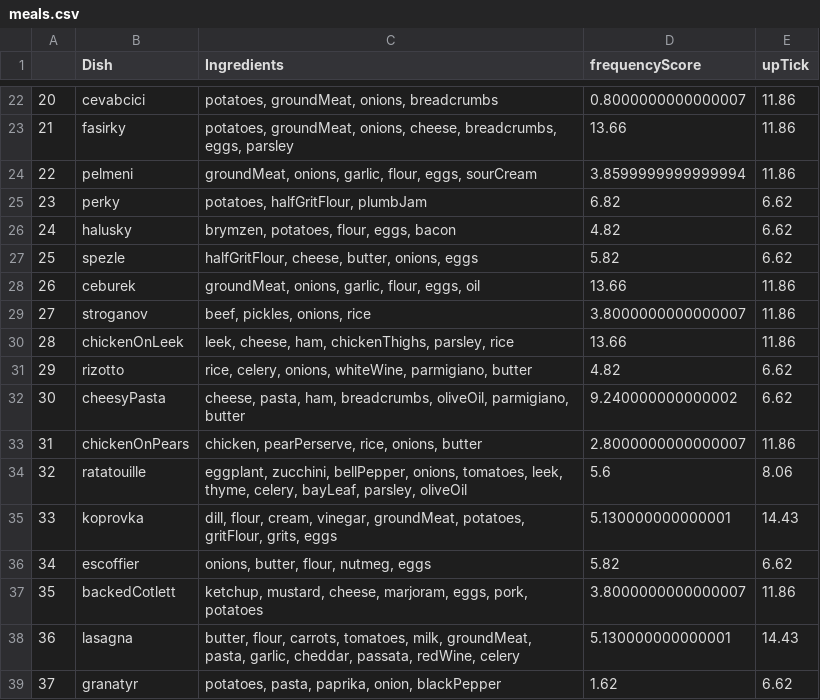
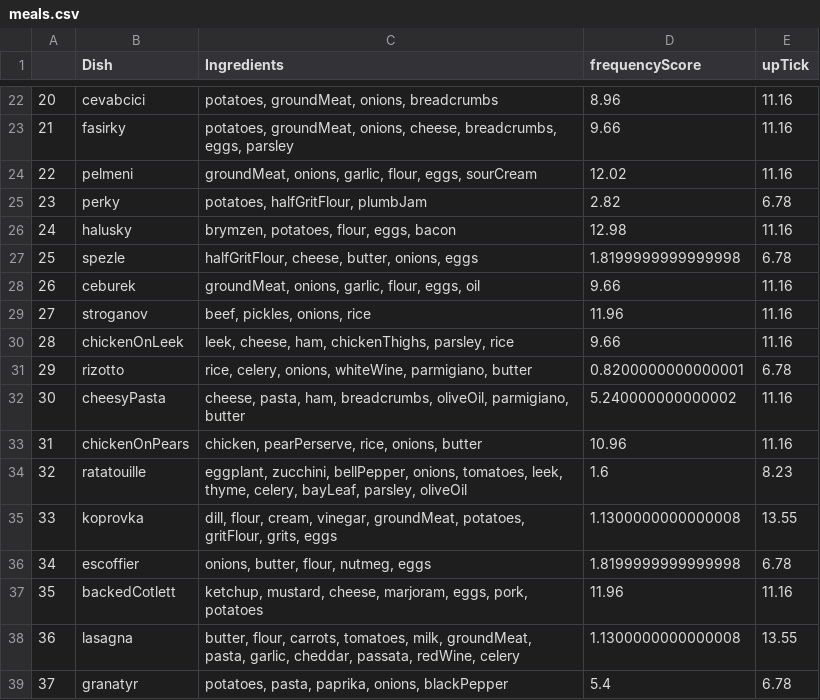
Before and after one commit to frogi12/mealPicker, a CSV file: meals.csv, drawn as a sheet; only a part is shown, gaps mark what is left out; the diff covers the shown part only.

Commit message:
corrected ingredients in meals.csv and started porting the code into numpy from pandas

```diff
--- a/meals.csv
+++ b/meals.csv
@@ -22,18 +22,18 @@
-20,cevabcici,"potatoes, groundMeat, onions, breadcrumbs",0.8000000000000007,11.86
-21,fasirky,"potatoes, groundMeat, onions, cheese, breadcrumbs, eggs, parsley",13.66,11.86
-22,pelmeni,"groundMeat, onions, garlic, flour, eggs, sourCream",3.8599999999999994,11.86
-23,perky,"potatoes, halfGritFlour, plumbJam",6.82,6.62
-24,halusky,"brymzen, potatoes, flour, eggs, bacon",4.82,6.62
-25,spezle,"halfGritFlour, cheese, butter, onions, eggs",5.82,6.62
-26,ceburek,"groundMeat, onions, garlic, flour, eggs, oil",13.66,11.86
-27,stroganov,"beef, pickles, onions, rice",3.8000000000000007,11.86
-28,chickenOnLeek,"leek, cheese, ham, chickenThighs, parsley, rice",13.66,11.86
-29,rizotto,"rice, celery, onions, whiteWine, parmigiano, butter",4.82,6.62
-30,cheesyPasta,"cheese, pasta, ham, breadcrumbs, oliveOil, parmigiano, butter",9.240000000000002,6.62
-31,chickenOnPears,"chicken, pearPerserve, rice, onions, butter",2.8000000000000007,11.86
-32,ratatouille,"eggplant, zucchini, bellPepper, onions, tomatoes, leek, thyme, celery, bayLeaf, parsley, oliveOil",5.6,8.06
-33,koprovka,"dill, flour, cream, vinegar, groundMeat, potatoes, gritFlour, grits, eggs",5.130000000000001,14.43
-34,escoffier,"onions, butter, flour, nutmeg, eggs",5.82,6.62
-35,backedCotlett,"ketchup, mustard, cheese, marjoram, eggs, pork, potatoes",3.8000000000000007,11.86
-36,lasagna,"butter, flour, carrots, tomatoes, milk, groundMeat, pasta, garlic, cheddar, passata, redWine, celery",5.130000000000001,14.43
-37,granatyr,"potatoes, pasta, paprika, onion, blackPepper",1.62,6.62
+20,cevabcici,"potatoes, groundMeat, onions, breadcrumbs",8.96,11.16
+21,fasirky,"potatoes, groundMeat, onions, cheese, breadcrumbs, eggs, parsley",9.66,11.16
+22,pelmeni,"groundMeat, onions, garlic, flour, eggs, sourCream",12.02,11.16
+23,perky,"potatoes, halfGritFlour, plumbJam",2.82,6.78
+24,halusky,"brymzen, potatoes, flour, eggs, bacon",12.98,11.16
+25,spezle,"halfGritFlour, cheese, butter, onions, eggs",1.8199999999999998,6.78
+26,ceburek,"groundMeat, onions, garlic, flour, eggs, oil",9.66,11.16
+27,stroganov,"beef, pickles, onions, rice",11.96,11.16
+28,chickenOnLeek,"leek, cheese, ham, chickenThighs, parsley, rice",9.66,11.16
+29,rizotto,"rice, celery, onions, whiteWine, parmigiano, butter",0.8200000000000001,6.78
+30,cheesyPasta,"cheese, pasta, ham, breadcrumbs, oliveOil, parmigiano, butter",5.240000000000002,11.16
+31,chickenOnPears,"chicken, pearPerserve, rice, onions, butter",10.96,11.16
+32,ratatouille,"eggplant, zucchini, bellPepper, onions, tomatoes, leek, thyme, celery, bayLeaf, parsley, oliveOil",1.6,8.23
+33,koprovka,"dill, flour, cream, vinegar, groundMeat, potatoes, gritFlour, grits, eggs",1.1300000000000008,13.55
+34,escoffier,"onions, butter, flour, nutmeg, eggs",1.8199999999999998,6.78
+35,backedCotlett,"ketchup, mustard, cheese, marjoram, eggs, pork, potatoes",11.96,11.16
+36,lasagna,"butter, flour, carrots, tomatoes, milk, groundMeat, pasta, garlic, cheddar, passata, redWine, celery",1.1300000000000008,13.55
+37,granatyr,"potatoes, pasta, paprika, onions, blackPepper",5.4,6.78
```
Also changed, not shown: 1 added row and 63 edited cells elsewhere in this file, 1 other file.
